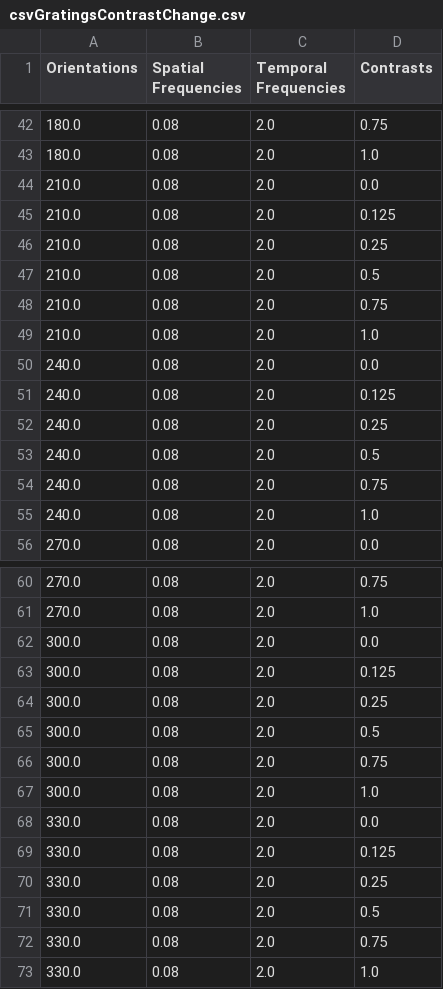
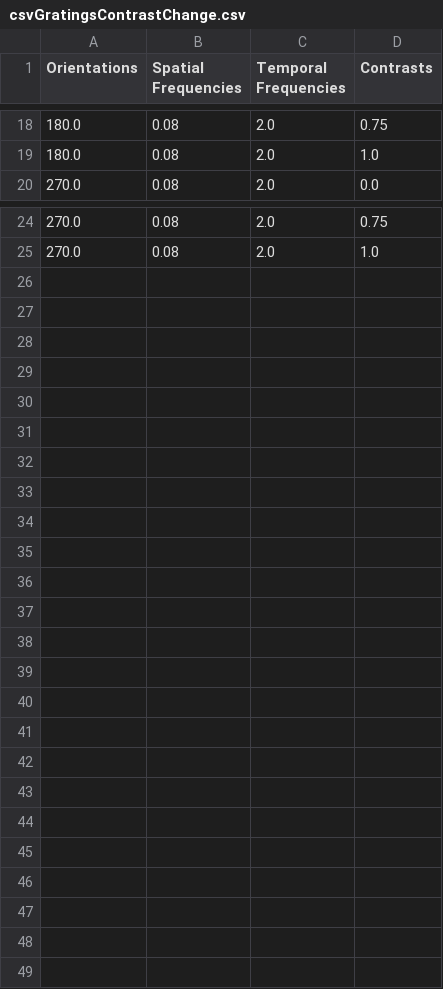
Before and after one commit to Schroeder-Lab/ExperimentalProtocols, a CSV file: Bonvision/Liad/csvGratingsContrastChange.csv, drawn as a sheet; only a part is shown, gaps mark what is left out; the diff covers the shown part only; the diff names each change by its address in the sheet, - before the commit and + after, or states it on an @@ line.

```diff
--- a/Bonvision/Liad/csvGratingsContrastChange.csv
+++ b/Bonvision/Liad/csvGratingsContrastChange.csv
-row 44: 210.0 | 0.08 | 2.0 | 0.0
-row 45: 210.0 | 0.08 | 2.0 | 0.125
-row 46: 210.0 | 0.08 | 2.0 | 0.25
-row 47: 210.0 | 0.08 | 2.0 | 0.5
-row 48: 210.0 | 0.08 | 2.0 | 0.75
-row 49: 210.0 | 0.08 | 2.0 | 1.0
-row 50: 240.0 | 0.08 | 2.0 | 0.0
-row 51: 240.0 | 0.08 | 2.0 | 0.125
-row 52: 240.0 | 0.08 | 2.0 | 0.25
-row 53: 240.0 | 0.08 | 2.0 | 0.5
-row 54: 240.0 | 0.08 | 2.0 | 0.75
-row 55: 240.0 | 0.08 | 2.0 | 1.0
-row 62: 300.0 | 0.08 | 2.0 | 0.0
-row 63: 300.0 | 0.08 | 2.0 | 0.125
-row 64: 300.0 | 0.08 | 2.0 | 0.25
-row 65: 300.0 | 0.08 | 2.0 | 0.5
-row 66: 300.0 | 0.08 | 2.0 | 0.75
-row 67: 300.0 | 0.08 | 2.0 | 1.0
-row 68: 330.0 | 0.08 | 2.0 | 0.0
-row 69: 330.0 | 0.08 | 2.0 | 0.125
-row 70: 330.0 | 0.08 | 2.0 | 0.25
-row 71: 330.0 | 0.08 | 2.0 | 0.5
-row 72: 330.0 | 0.08 | 2.0 | 0.75
-row 73: 330.0 | 0.08 | 2.0 | 1.0
```
Also changed, not shown: 24 removed rows elsewhere in this file, 11 other files.
